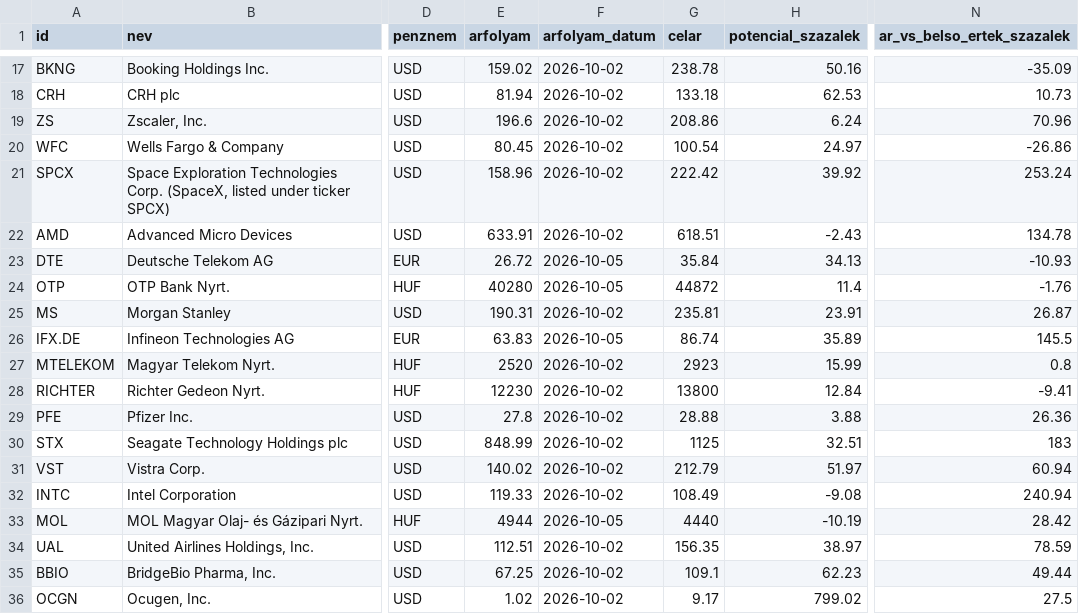
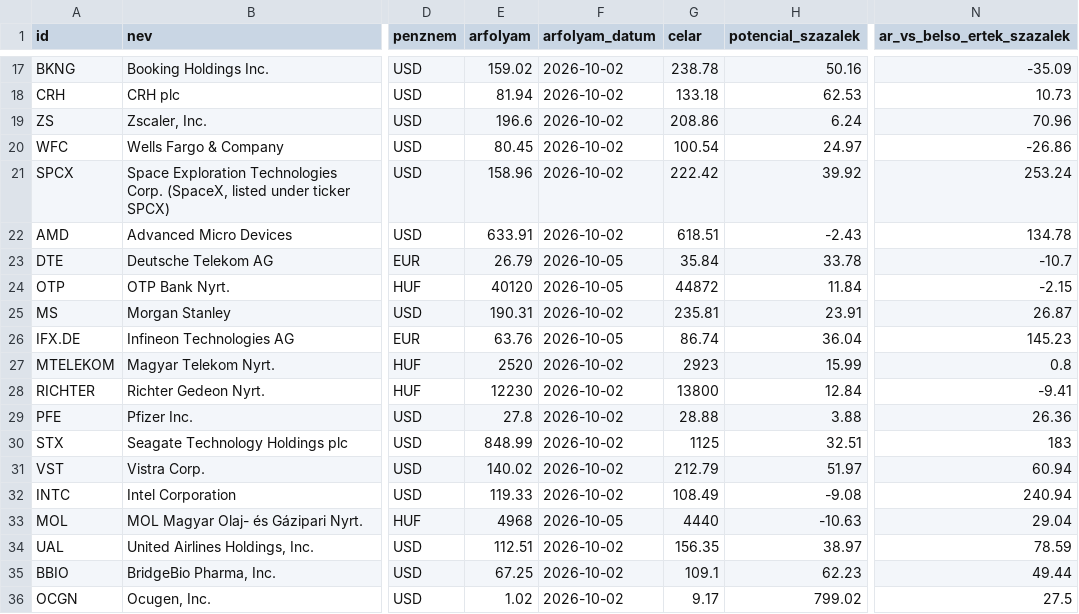
Before and after one commit to matekonnyu/moat-monitor, a CSV file: adatok.csv, drawn as a sheet; only a part is shown, gaps mark what is left out; the diff names each change by its address in the sheet, - before the commit and + after, or states it on an @@ line.

```diff
--- a/adatok.csv
+++ b/adatok.csv
-E23 (arfolyam): 26.72
+E23 (arfolyam): 26.79
-H23 (potencial_szazalek): 34.13
+H23 (potencial_szazalek): 33.78
-N23 (ar_vs_belso_ertek_szazalek): -10.93
+N23 (ar_vs_belso_ertek_szazalek): -10.7
-E24 (arfolyam): 40280
+E24 (arfolyam): 40120
-H24 (potencial_szazalek): 11.4
+H24 (potencial_szazalek): 11.84
-N24 (ar_vs_belso_ertek_szazalek): -1.76
+N24 (ar_vs_belso_ertek_szazalek): -2.15
-E26 (arfolyam): 63.83
+E26 (arfolyam): 63.76
-H26 (potencial_szazalek): 35.89
+H26 (potencial_szazalek): 36.04
-N26 (ar_vs_belso_ertek_szazalek): 145.5
+N26 (ar_vs_belso_ertek_szazalek): 145.23
-E33 (arfolyam): 4944
+E33 (arfolyam): 4968
-H33 (potencial_szazalek): -10.19
+H33 (potencial_szazalek): -10.63
-N33 (ar_vs_belso_ertek_szazalek): 28.42
+N33 (ar_vs_belso_ertek_szazalek): 29.04
```
Also changed, not shown: 5 other files.
